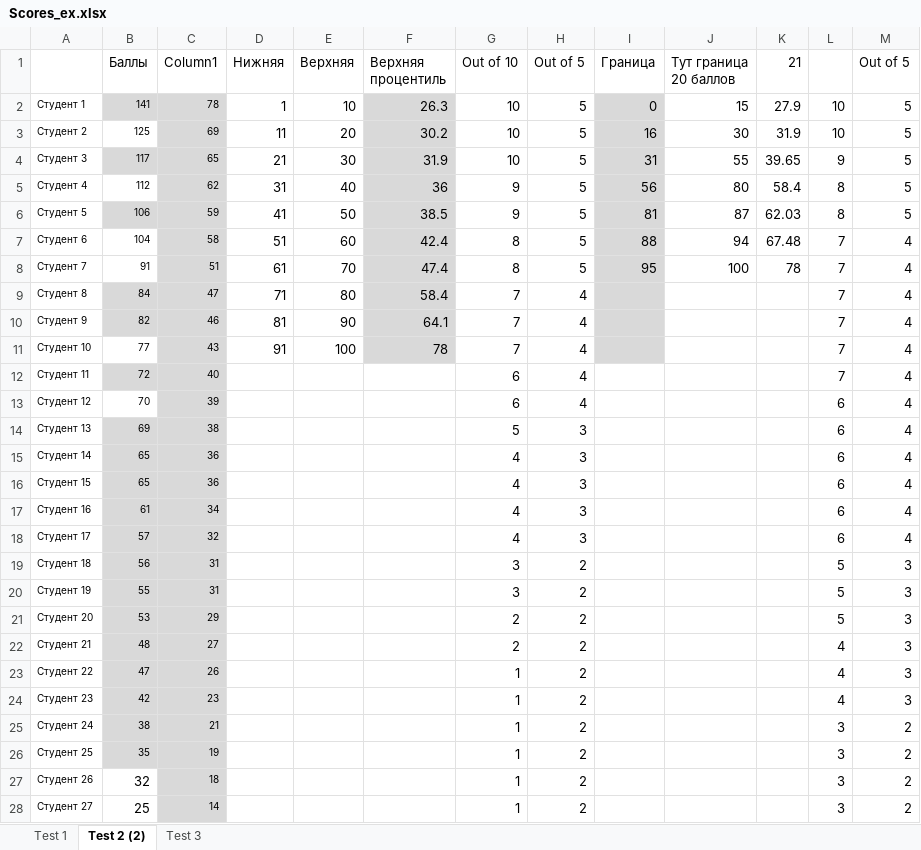
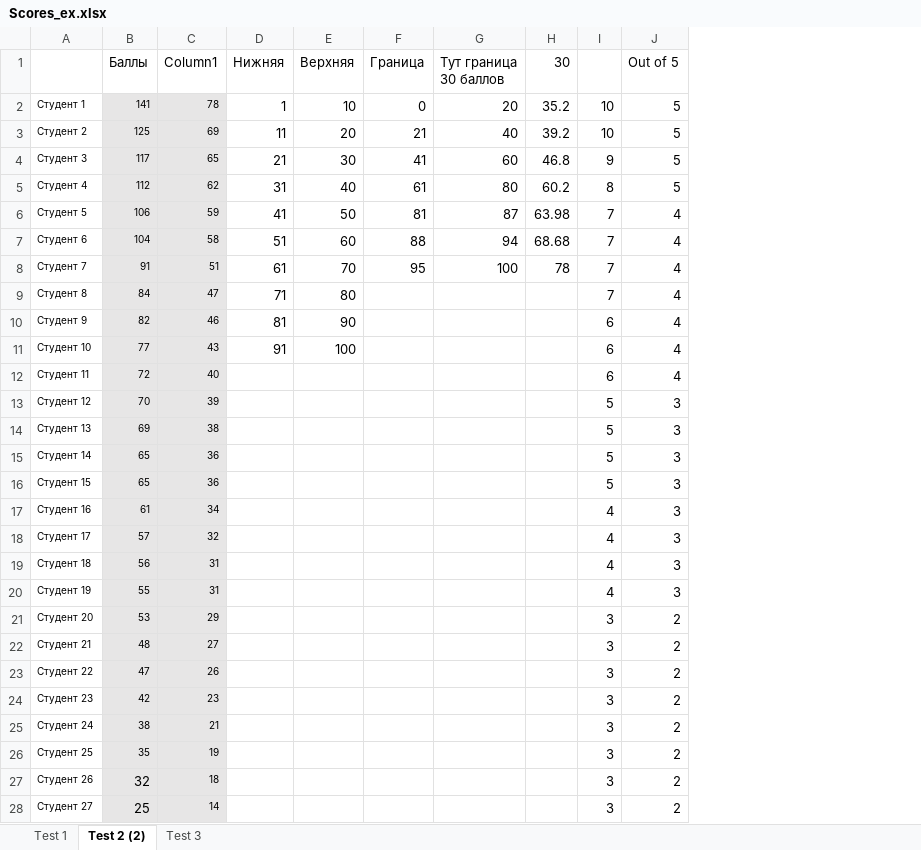
Before and after one commit to avtishin/macro201, an Excel workbook: Scores_ex.xlsx, sheet Test 2 (2), drawn as a sheet; only a part is shown; values as stored, in another font and other column widths than the file's, no borders; conditional formats and table styles not drawn; removed rows and columns are numbered as before the commit, all else as after; the diff covers the shown part only; the diff names each change by its address in the sheet, - before the commit and + after, or states it on an @@ line.

```diff
--- a/Scores_ex.xlsx (sheet Test 2 (2))
+++ b/Scores_ex.xlsx (sheet Test 2 (2))
-column F (Верхняя процентиль), rows 2-11: 26.3 | 30.2 | 31.9 | 36 | 38.5 | 42.4 | 47.4 | 58.4 | 64.1 | 78
-column G (Out of 10), rows 2-28: 10 | 10 | 10 | 9 | 9 | 8 | 8 | 7 | 7 | 7 | 6 | 6 | 5 | 4 | 4 | 4 | 4 | 3 | 3 | 2 | 2 | 1 | 1 | 1 | 1 | 1 | 1
-column H (Out of 5), rows 2-28: 5 | 5 | 5 | 5 | 5 | 5 | 5 | 4 | 4 | 4 | 4 | 4 | 3 | 3 | 3 | 3 | 3 | 2 | 2 | 2 | 2 | 2 | 2 | 2 | 2 | 2 | 2
-column K (21), rows 2-8: 27.9 | 31.9 | 39.65 | 58.4 | 62.03 | 67.48 | 78
+column H (30), rows 2-8: 35.2 | 39.2 | 46.8 | 60.2 | 63.98 | 68.68 | 78
-G1: Тут граница 20 баллов
+G1: Тут граница 30 баллов
-F2:F11 fill: #D9D9D9
+F2:F11 fill: none
-G2 (Тут граница 30 баллов): 15
+G2 (Тут граница 30 баллов): 20
-B3 fill: none
+B3 fill: #E7E6E6
-F3 (Граница): 16
+F3 (Граница): 21
-G3 (Тут граница 30 баллов): 30
+G3 (Тут граница 30 баллов): 40
-F4 (Граница): 31
+F4 (Граница): 41
-G4 (Тут граница 30 баллов): 55
+G4 (Тут граница 30 баллов): 60
-B5 fill: none
+B5 fill: #E7E6E6
-F5 (Граница): 56
+F5 (Граница): 61
-I6: 8
+I6: 7
-J6 (Out of 5): 5
+J6 (Out of 5): 4
-B7:B8 fill: none
+B7:B8 fill: #E7E6E6
-I10:I12: 7
+I10:I12: 6
-B11 fill: none
+B11 fill: #E7E6E6
-B13 fill: none
+B13 fill: #E7E6E6
-I13:I16: 6
+I13:I16: 5
-J13:J18 (Out of 5): 4
+J13:J18 (Out of 5): 3
-I17:I18: 6
+I17:I18: 4
-I19:I20: 5
+I19:I20: 4
-I21: 5
+I21: 3
-J21:J24 (Out of 5): 3
+J21:J24 (Out of 5): 2
-I22:I24: 4
+I22:I24: 3
-B27:B28 fill: none
+B27:B28 fill: #E7E6E6
```
Also changed, not shown: cell formats elsewhere in this sheet, sheet Test 1, sheet Test 3, formulas that keep their value, 3 other files.
